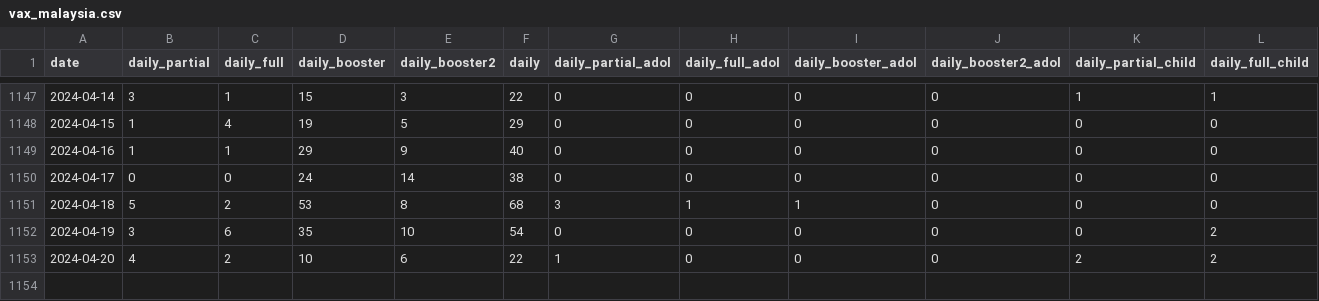
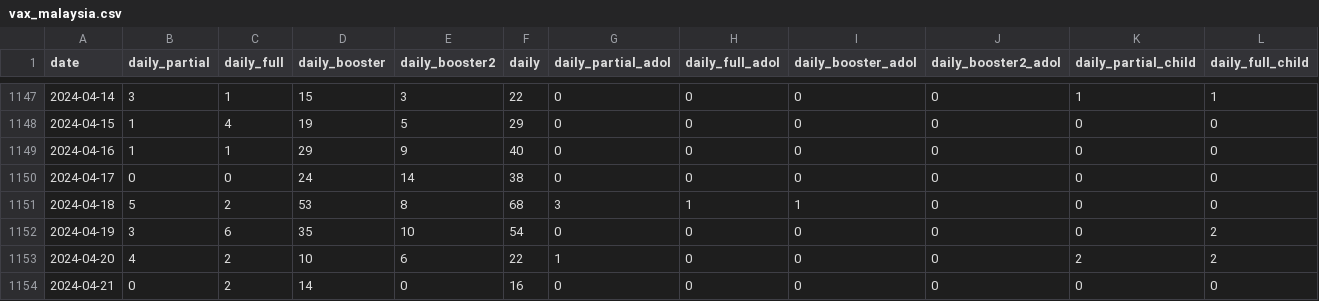
Before and after one commit to MoH-Malaysia/covid19-public, a CSV file: vaccination/vax_malaysia.csv, drawn as a sheet; only a part is shown, gaps mark what is left out; rows hold the shown columns only; the diff names each change by its address in the sheet, - before the commit and + after, or states it on an @@ line.

```diff
--- a/vaccination/vax_malaysia.csv
+++ b/vaccination/vax_malaysia.csv
+row 1154: 2024-04-21 | 0 | 2 | 14 | 0 | 16 | 0 | 0 | 0 | 0 | 0 | 0
```
Also changed, not shown: vaccination/vax_snapshot.csv, 1 other file.
